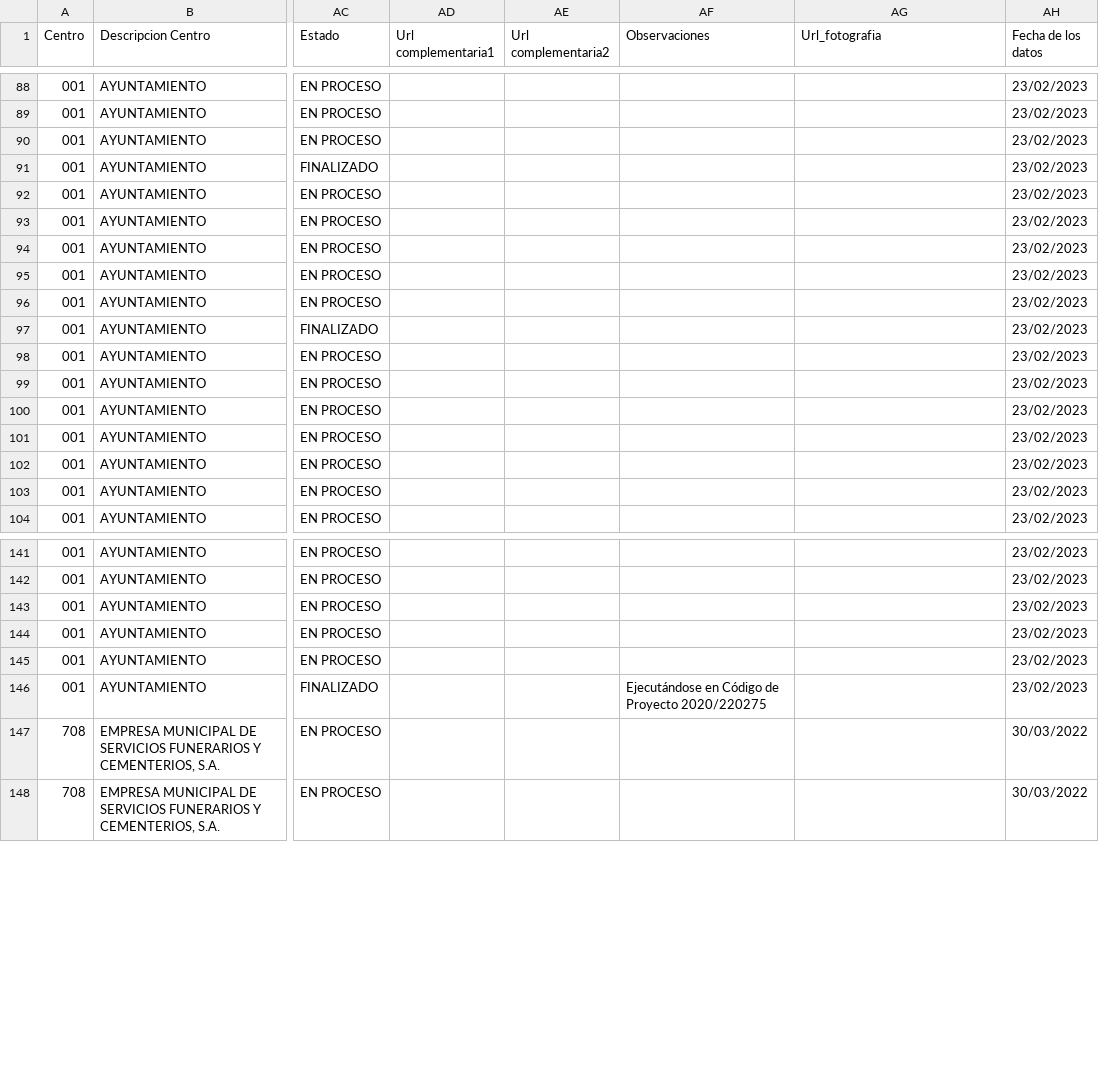
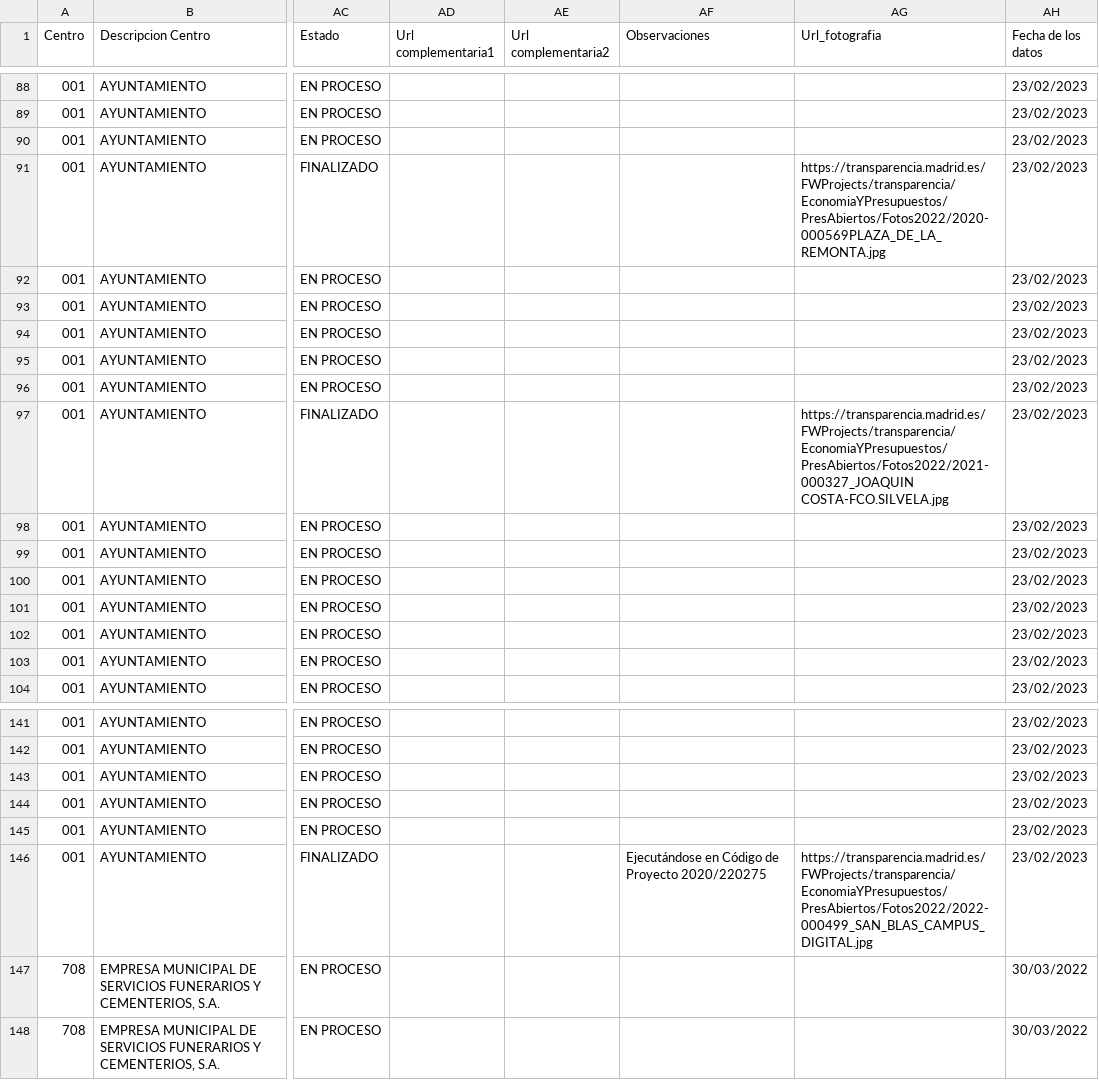
Before and after one commit to civio/presupuesto-madrid, a CSV file: data/en/municipio/2022/inversiones_principales.csv, drawn as a sheet; only a part is shown, gaps mark what is left out; the diff covers the shown part only; the diff names each change by its address in the sheet, - before the commit and + after, or states it on an @@ line.

```diff
--- a/data/en/municipio/2022/inversiones_principales.csv
+++ b/data/en/municipio/2022/inversiones_principales.csv
-AG91 (Url_fotografia): (empty)
+AG91 (Url_fotografia): https://transparencia.madrid.es/FWProjects/transparencia/EconomiaYPresupuestos/PresAbiertos/Fotos2022/2020-000569PLAZA_DE_LA_REMONTA.jpg
-AG97 (Url_fotografia): (empty)
+AG97 (Url_fotografia): https://transparencia.madrid.es/FWProjects/transparencia/EconomiaYPresupuestos/PresAbiertos/Fotos2022/2021-000327_JOAQUIN COSTA-FCO.SILVELA.jpg
-AG146 (Url_fotografia): (empty)
+AG146 (Url_fotografia): https://transparencia.madrid.es/FWProjects/transparencia/EconomiaYPresupuestos/PresAbiertos/Fotos2022/2022-000499_SAN_BLAS_CAMPUS_DIGITAL.jpg
```
Also changed, not shown: 22 edited cells elsewhere in this file, data/es/municipio/2022/inversiones_principales.csv.
